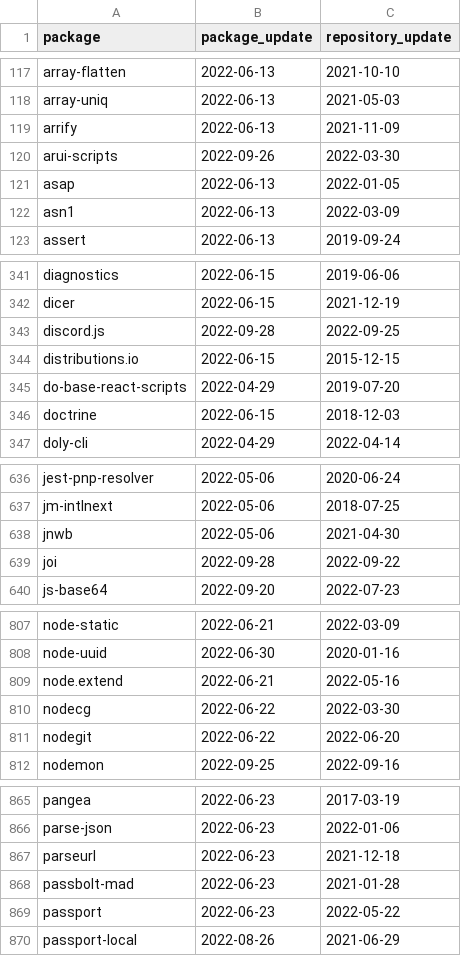
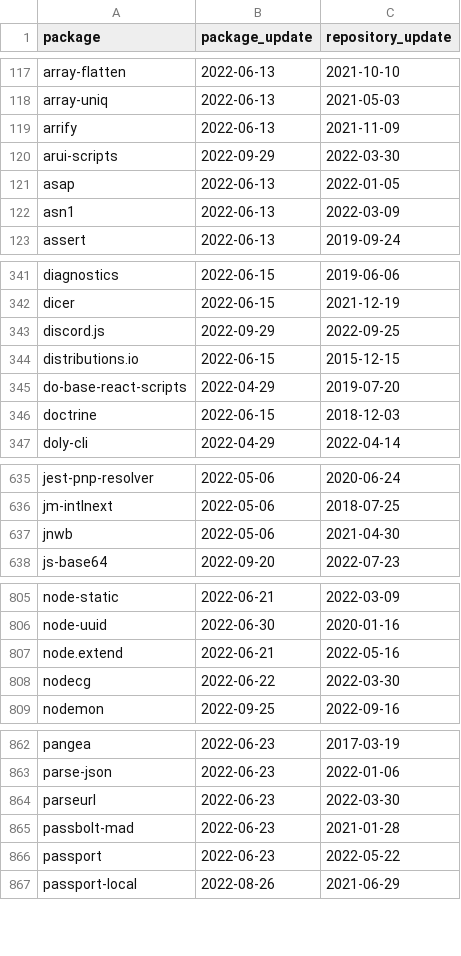
Before and after one commit to trickest/packages, a CSV file: npm/suspicious_updates.csv, drawn as a sheet; only a part is shown, gaps mark what is left out; the diff covers the shown part only.

```diff
--- a/npm/suspicious_updates.csv
+++ b/npm/suspicious_updates.csv
@@ -119,3 +119,3 @@ array-uniq,2022-06-13,2021-05-03
 arrify,2022-06-13,2021-11-09
-arui-scripts,2022-09-26,2022-03-30
+arui-scripts,2022-09-29,2022-03-30
 asap,2022-06-13,2022-01-05
@@ -342,3 +342,3 @@ diagnostics,2022-06-15,2019-06-06
 dicer,2022-06-15,2021-12-19
-discord.js,2022-09-28,2022-09-25
+discord.js,2022-09-29,2022-09-25
 distributions.io,2022-06-15,2015-12-15
@@ -638,3 +637,2 @@ jm-intlnext,2022-05-06,2018-07-25
 jnwb,2022-05-06,2021-04-30
-joi,2022-09-28,2022-09-22
 js-base64,2022-09-20,2022-07-23
@@ -810,3 +808,2 @@ node.extend,2022-06-21,2022-05-16
 nodecg,2022-06-22,2022-03-30
-nodegit,2022-06-22,2022-06-20
 nodemon,2022-09-25,2022-09-16
@@ -866,3 +863,3 @@ pangea,2022-06-23,2017-03-19
 parse-json,2022-06-23,2022-01-06
-parseurl,2022-06-23,2021-12-18
+parseurl,2022-06-23,2022-03-30
 passbolt-mad,2022-06-23,2021-01-28
```
Also changed, not shown: 2 added rows, 3 removed rows and 1 edited cell elsewhere in this file, 1 other file.
